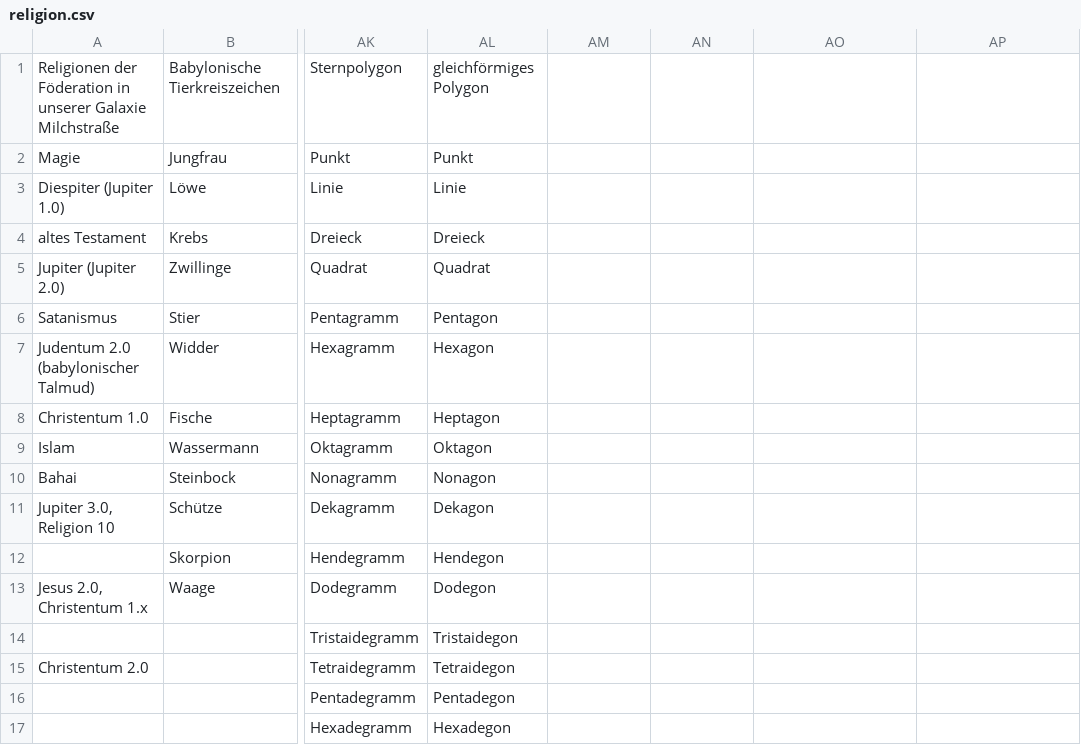
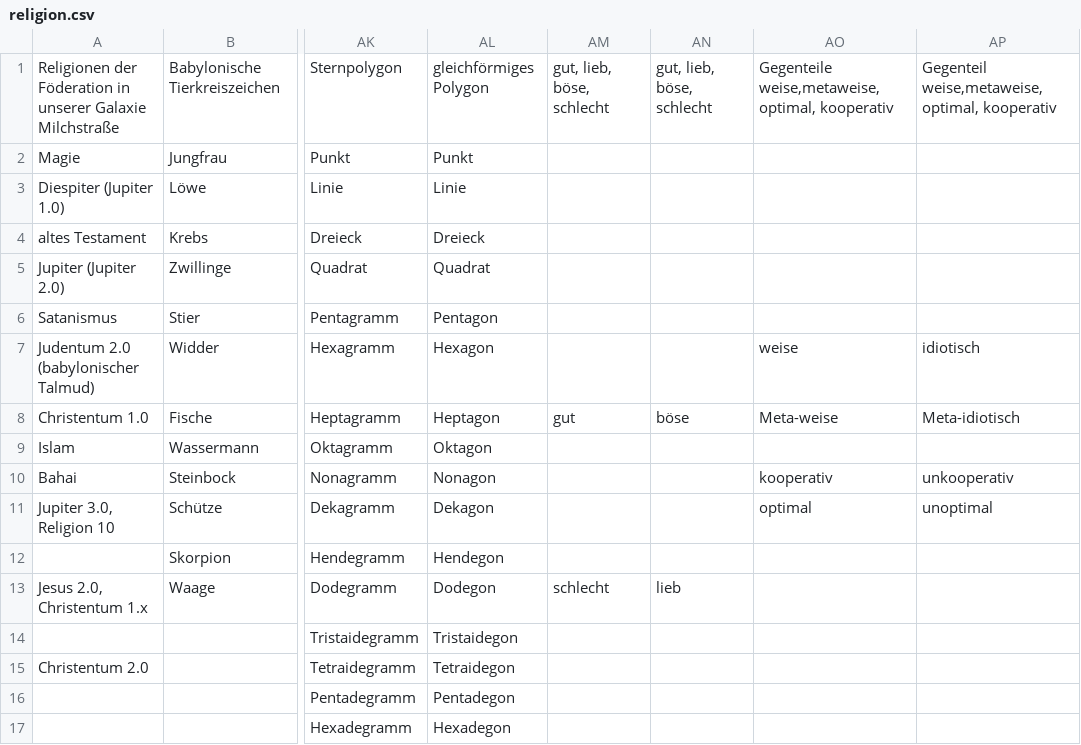
Before and after one commit to githubuser2000/reta.old.repaired, a CSV file: religion.csv, drawn as a sheet; only a part is shown, gaps mark what is left out; the diff names each change by its address in the sheet, - before the commit and + after, or states it on an @@ line.

```diff
--- a/religion.csv
+++ b/religion.csv
-AM1: (empty)
+AM1: gut, lieb, böse, schlecht
-AN1: (empty)
+AN1: gut, lieb, böse, schlecht
-AO1: (empty)
+AO1: Gegenteile weise,metaweise,optimal, kooperativ
-AP1: (empty)
+AP1: Gegenteil weise,metaweise,optimal, kooperativ
-AO7: (empty)
+AO7: weise
-AP7: (empty)
+AP7: idiotisch
-AM8: (empty)
+AM8: gut
-AN8: (empty)
+AN8: böse
-AO8: (empty)
+AO8: Meta-weise
-AP8: (empty)
+AP8: Meta-idiotisch
-AO10: (empty)
+AO10: kooperativ
-AP10: (empty)
+AP10: unkooperativ
-AO11: (empty)
+AO11: optimal
-AP11: (empty)
+AP11: unoptimal
-AM13: (empty)
+AM13: schlecht
-AN13: (empty)
+AN13: lieb
```
Also changed, not shown: 3 other files.
